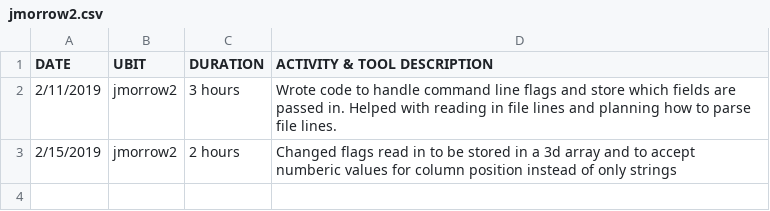
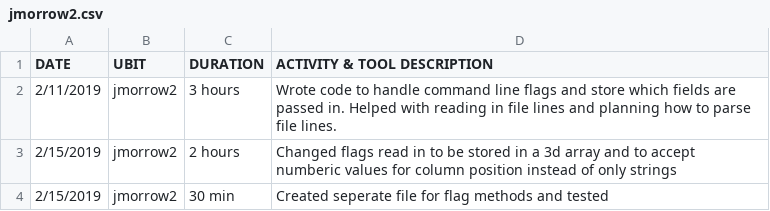
Before and after one commit to jmorrow2/CSE306-Group-Project, a CSV file: jmorrow2.csv, drawn as a sheet.

Commit message:
Update jmorrow2.csv

```diff
--- a/jmorrow2.csv
+++ b/jmorrow2.csv
@@ -3 +3,2 @@ DATE,UBIT,DURATION,ACTIVITY & TOOL DESCRIPTION
 2/15/2019,jmorrow2,2 hours,Changed flags read in to be stored in a 3d array and to accept numberic values for column position instead of only strings
+2/15/2019,jmorrow2,30 min,Created seperate file for flag methods and tested
```
